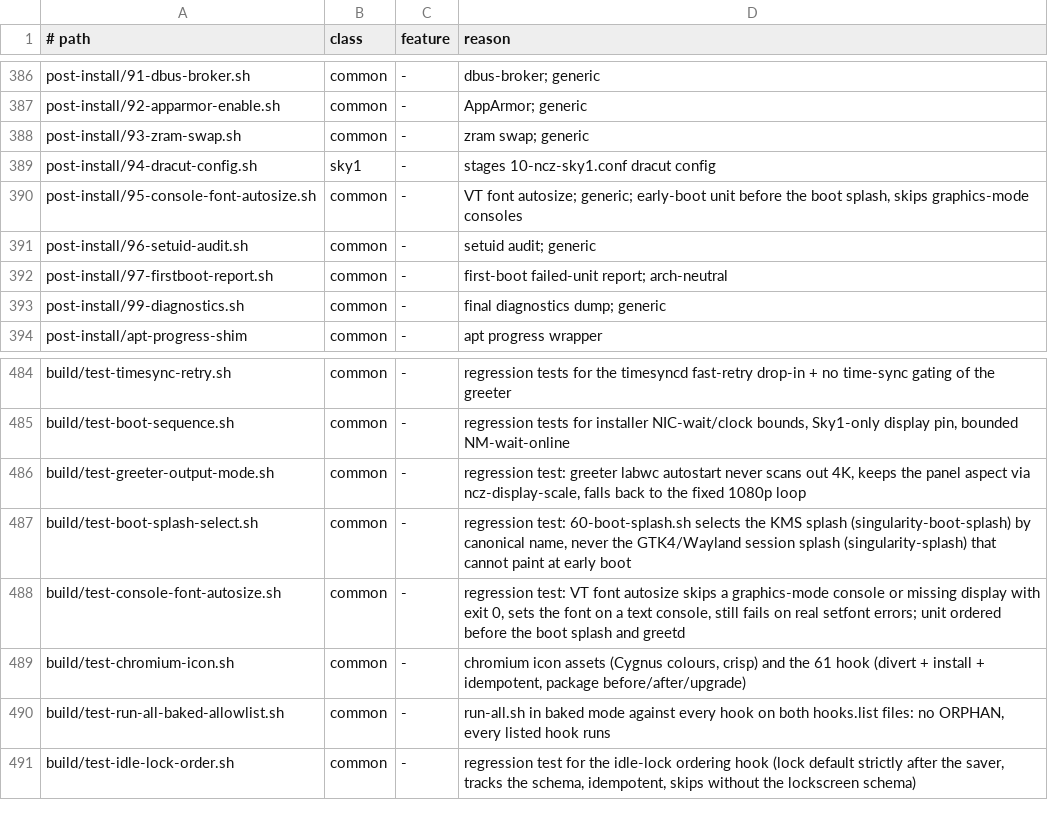
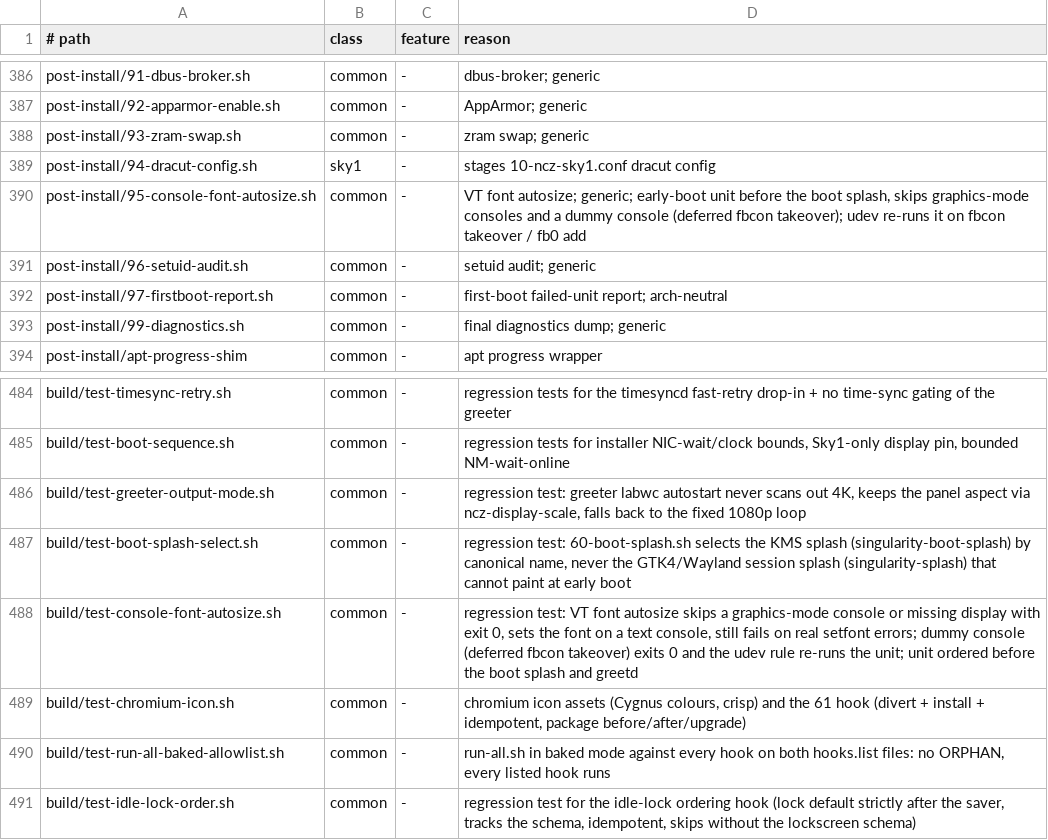
Before and after one commit to ncz-os/cix-installer, a TSV file: docs/platform-inventory.tsv, drawn as a sheet; only a part is shown, gaps mark what is left out.

Commit message:
console-font-autosize: handle deferred fbcon takeover
The amd64 kernel is built with CONFIG_FRAMEBUFFER_CONSOLE_DEFERRED_TAKEOVER=y,
so the VTs stay on the dummy console until something is printed. Since the
unit moved before the boot splash it runs in that window: in the Preview4
KVM gate it ran at 3.68 s, fbcon took over at 3.78 s, and setfont failed
with "Unable to load such font with such kernel version" (KDFONTOP on
dummycon), failing the unit on first boot. Real T2 hosts hit the same
state.

Waiting does not help: a deferred takeover waits for console output, not
time, and the unit holds the splash. Instead, when only the dummy console
is bound, log it and exit 0, and install a udev rule that restarts the
unit when a non-dummy vtconsole is added (fbcon takeover) or fb0 is
added (simpledrm to KMS handover), the same way systemd re-runs
systemd-vconsole-setup. A KDFONTOP refusal with fbcon bound still fails.

This supersedes fix/console-font-race-20261021, which polls up to ~9 s
before the splash and treats EINVAL/EPERM as transient.

Tests: five new cases fail on the previous hook; the test is now in
make parity.

```diff
--- a/docs/platform-inventory.tsv
+++ b/docs/platform-inventory.tsv
@@ -389,3 +389,3 @@ post-install/93-zram-swap.sh	common	-	zram swap; generic
 post-install/94-dracut-config.sh	sky1	-	stages 10-ncz-sky1.conf dracut config
-post-install/95-console-font-autosize.sh	common	-	VT font autosize; generic; early-boot unit before the boot splash, skips graphics-mode consoles
+post-install/95-console-font-autosize.sh	common	-	VT font autosize; generic; early-boot unit before the boot splash, skips graphics-mode consoles and a dummy console (deferred fbcon takeover); udev re-runs it on fbcon takeover / fb0 add
 post-install/96-setuid-audit.sh	common	-	setuid audit; generic
@@ -487,3 +487,3 @@ build/test-greeter-output-mode.sh	common	-	regression test: greeter labwc autost
 build/test-boot-splash-select.sh	common	-	regression test: 60-boot-splash.sh selects the KMS splash (singularity-boot-splash) by canonical name, never the GTK4/Wayland session splash (singularity-splash) that cannot paint at early boot
-build/test-console-font-autosize.sh	common	-	regression test: VT font autosize skips a graphics-mode console or missing display with exit 0, sets the font on a text console, still fails on real setfont errors; unit ordered before the boot splash and greetd
+build/test-console-font-autosize.sh	common	-	regression test: VT font autosize skips a graphics-mode console or missing display with exit 0, sets the font on a text console, still fails on real setfont errors; dummy console (deferred fbcon takeover) exits 0 and the udev rule re-runs the unit; unit ordered before the boot splash and greetd
 build/test-chromium-icon.sh	common	-	chromium icon assets (Cygnus colours, crisp) and the 61 hook (divert + install + idempotent, package before/after/upgrade)
```
Also changed, not shown: 3 other files.
